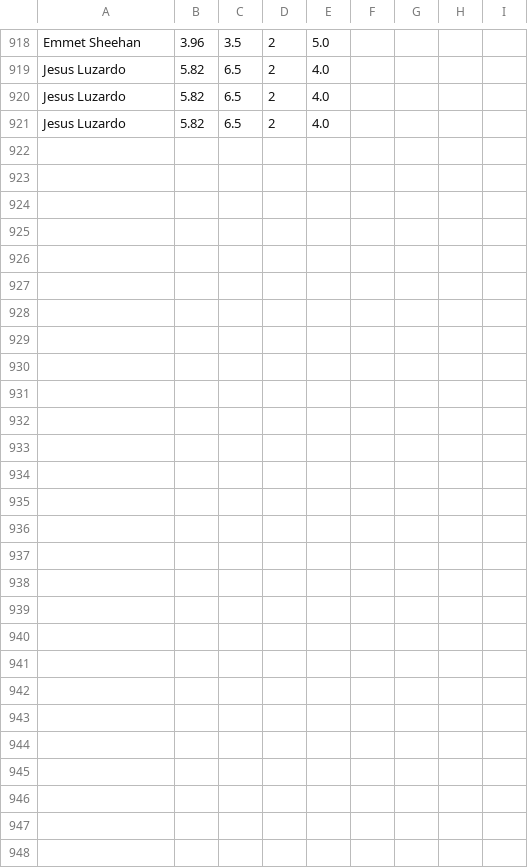
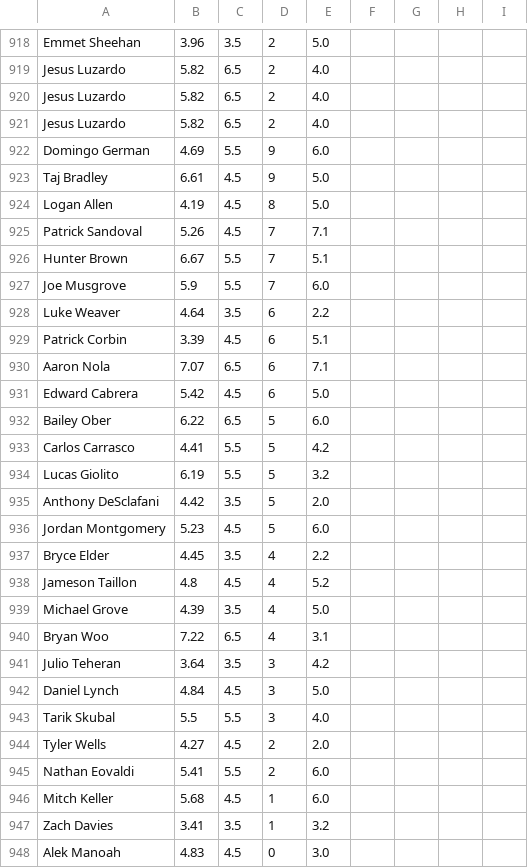
Before and after one commit to amaizehayes/sp-k-prediction-app, a CSV file: output/spk_results_history.csv, drawn as a sheet; only a part is shown, gaps mark what is left out.

```diff
--- a/output/spk_results_history.csv
+++ b/output/spk_results_history.csv
@@ -921 +921,28 @@ Jesus Luzardo,5.82,6.5,2,4.0
 Jesus Luzardo,5.82,6.5,2,4.0
+Domingo German,4.69,5.5,9,6.0
+Taj Bradley,6.61,4.5,9,5.0
+Logan Allen,4.19,4.5,8,5.0
+Patrick Sandoval,5.26,4.5,7,7.1
+Hunter Brown,6.67,5.5,7,5.1
+Joe Musgrove,5.9,5.5,7,6.0
+Luke Weaver,4.64,3.5,6,2.2
+Patrick Corbin,3.39,4.5,6,5.1
+Aaron Nola,7.07,6.5,6,7.1
+Edward Cabrera,5.42,4.5,6,5.0
+Bailey Ober,6.22,6.5,5,6.0
+Carlos Carrasco,4.41,5.5,5,4.2
+Lucas Giolito,6.19,5.5,5,3.2
+Anthony DeSclafani,4.42,3.5,5,2.0
+Jordan Montgomery,5.23,4.5,5,6.0
+Bryce Elder,4.45,3.5,4,2.2
+Jameson Taillon,4.8,4.5,4,5.2
+Michael Grove,4.39,3.5,4,5.0
+Bryan Woo,7.22,6.5,4,3.1
+Julio Teheran,3.64,3.5,3,4.2
+Daniel Lynch,4.84,4.5,3,5.0
+Tarik Skubal,5.5,5.5,3,4.0
+Tyler Wells,4.27,4.5,2,2.0
+Nathan Eovaldi,5.41,5.5,2,6.0
+Mitch Keller,5.68,4.5,1,6.0
+Zach Davies,3.41,3.5,1,3.2
+Alek Manoah,4.83,4.5,0,3.0
```
Also changed, not shown: output/probable_starter_history.csv, output/sp_log_2023.csv, 12 other files.
